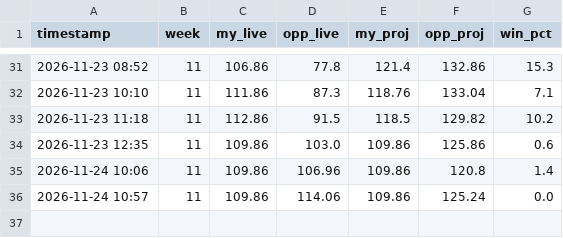
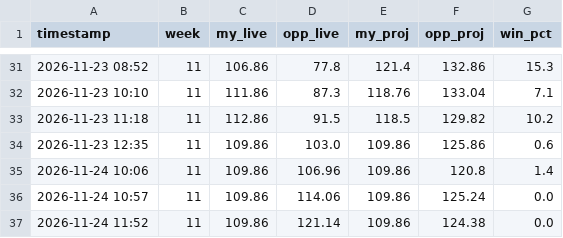
Before and after one commit to matchup-pulse/matchup-pulse.github.io, a CSV file: win_prob_log.csv, drawn as a sheet; only a part is shown, gaps mark what is left out.

```diff
--- a/win_prob_log.csv
+++ b/win_prob_log.csv
@@ -36 +36,2 @@ timestamp,week,my_live,opp_live,my_proj,opp_proj,win_pct
 2026-11-24 10:57,11,109.86,114.06,109.86,125.24,0.0
+2026-11-24 11:52,11,109.86,121.14,109.86,124.38,0.0
```
Also changed, not shown: 1 other file.
